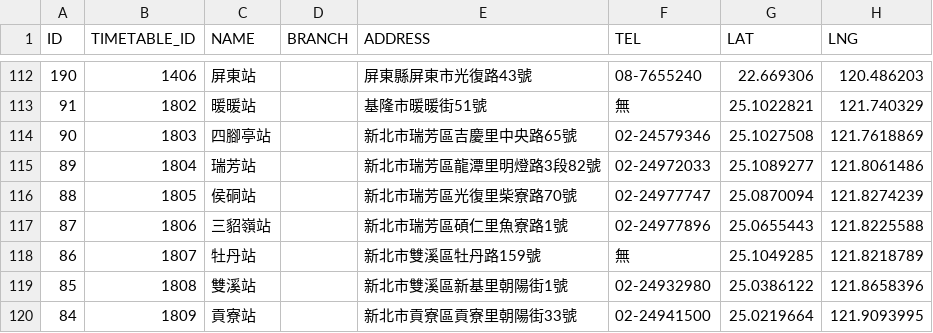
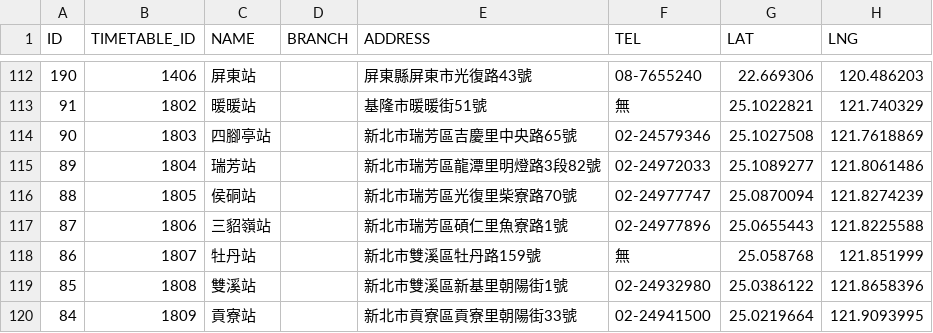
Before and after one commit to g0v-data/railway, a CSV file: station.csv, drawn as a sheet; only a part is shown, gaps mark what is left out.

Commit message:
Update Mudan station geolocation.

```diff
--- a/station.csv
+++ b/station.csv
@@ -117,3 +117,3 @@ ID,TIMETABLE_ID,NAME,BRANCH,ADDRESS,TEL,LAT,LNG
 87,1806,三貂嶺站,,新北市瑞芳區碩仁里魚寮路1號,02-24977896,25.0655443,121.8225588
-86,1807,牡丹站,,新北市雙溪區牡丹路159號,無,25.1049285,121.8218789
+86,1807,牡丹站,,新北市雙溪區牡丹路159號,無,25.058768,121.851999
 85,1808,雙溪站,,新北市雙溪區新基里朝陽街1號,02-24932980,25.0386122,121.8658396
```
